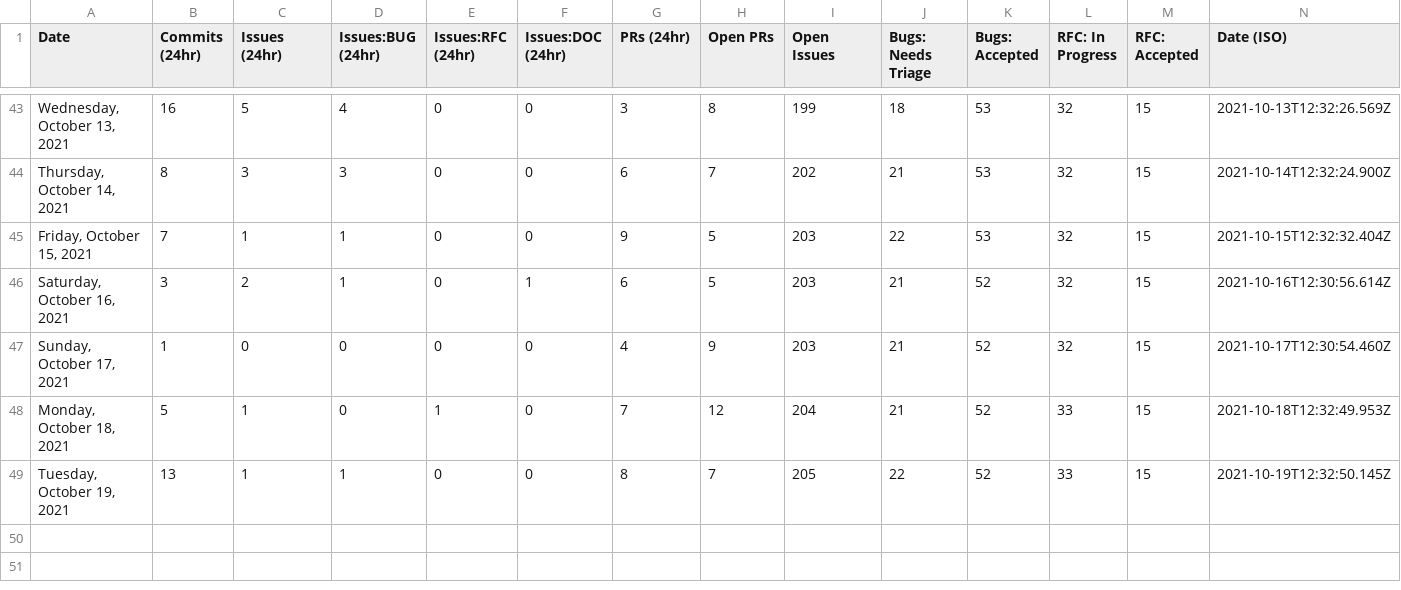
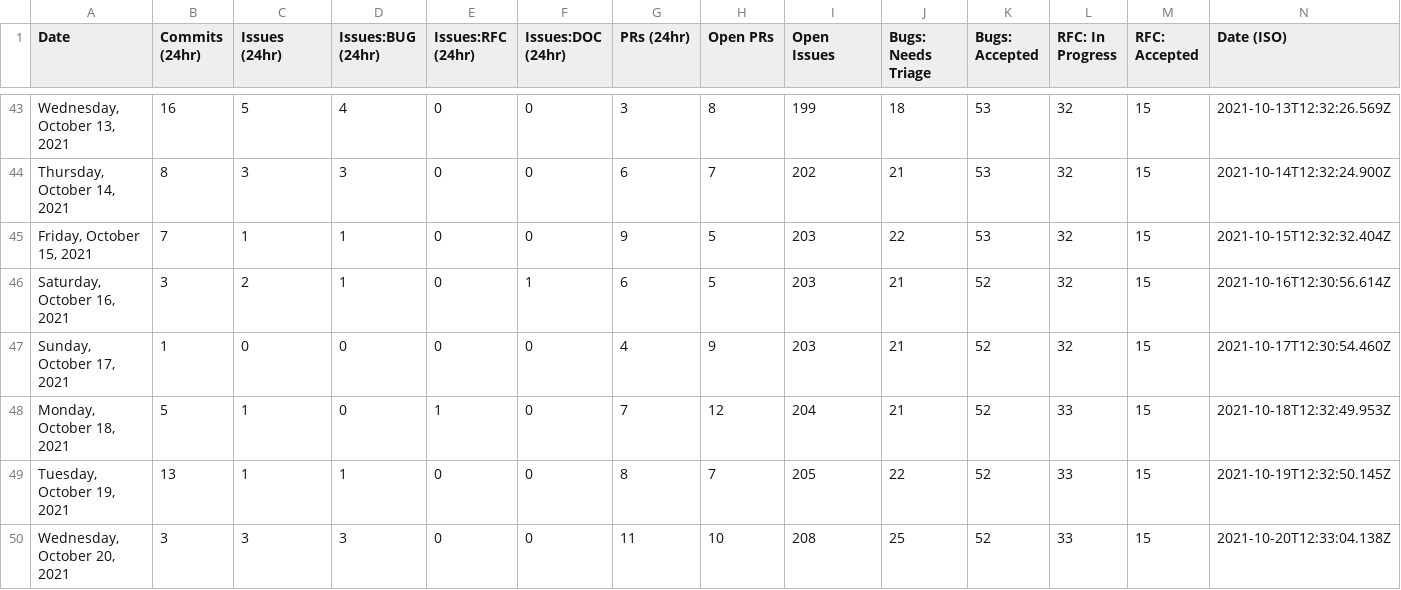
Before and after one commit to akellbl4/astro, a CSV file: scripts/stats/stats.csv, drawn as a sheet; only a part is shown, gaps mark what is left out; the diff names each change by its address in the sheet, - before the commit and + after, or states it on an @@ line.

```diff
--- a/scripts/stats/stats.csv
+++ b/scripts/stats/stats.csv
+row 50: Wednesday, October 20, 2021 | 3 | 3 | 3 | 0 | 0 | 11 | 10 | 208 | 25 | 52 | 33 | 15 | 2021-10-20T12:33:04.138Z
```
